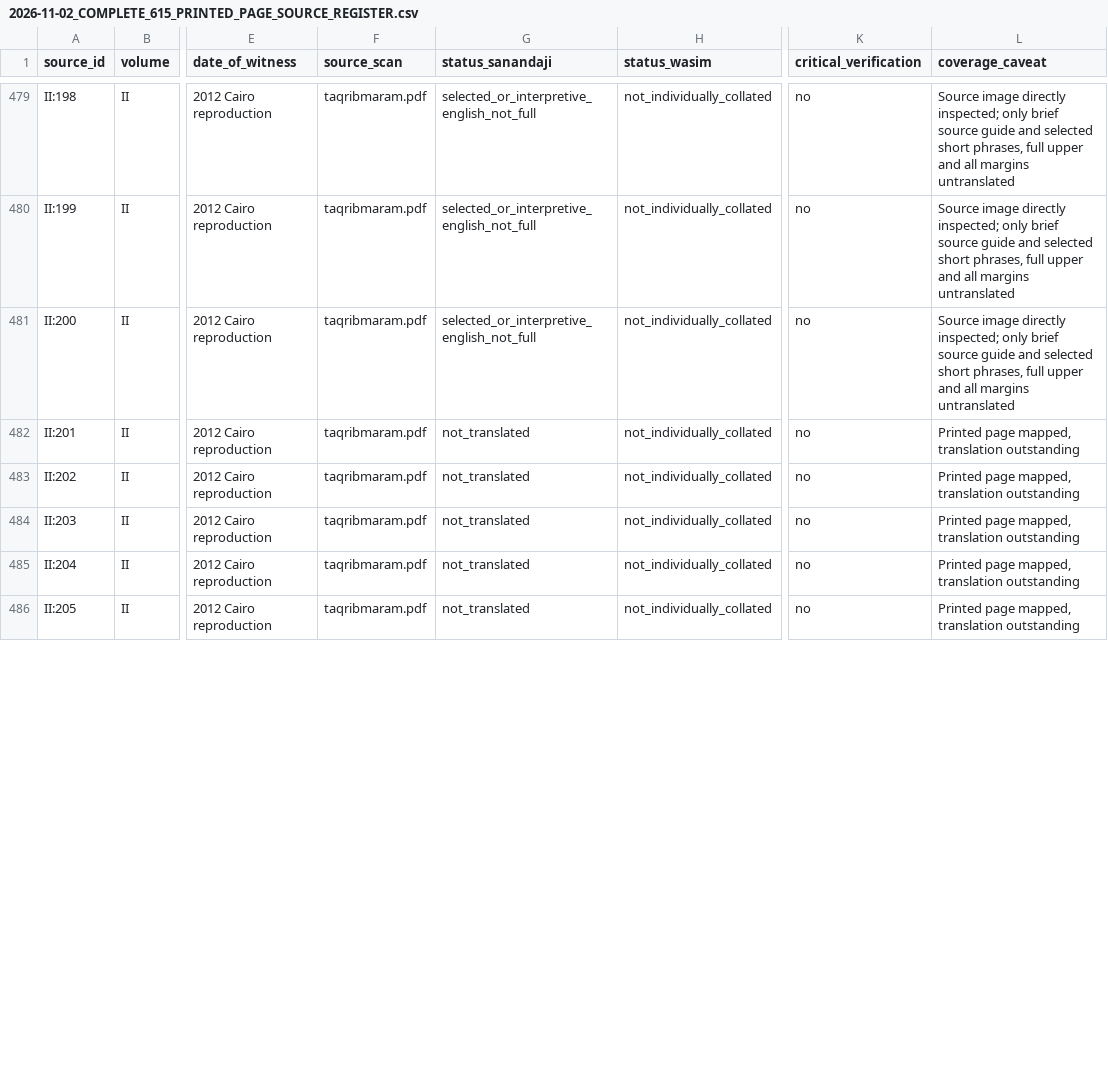
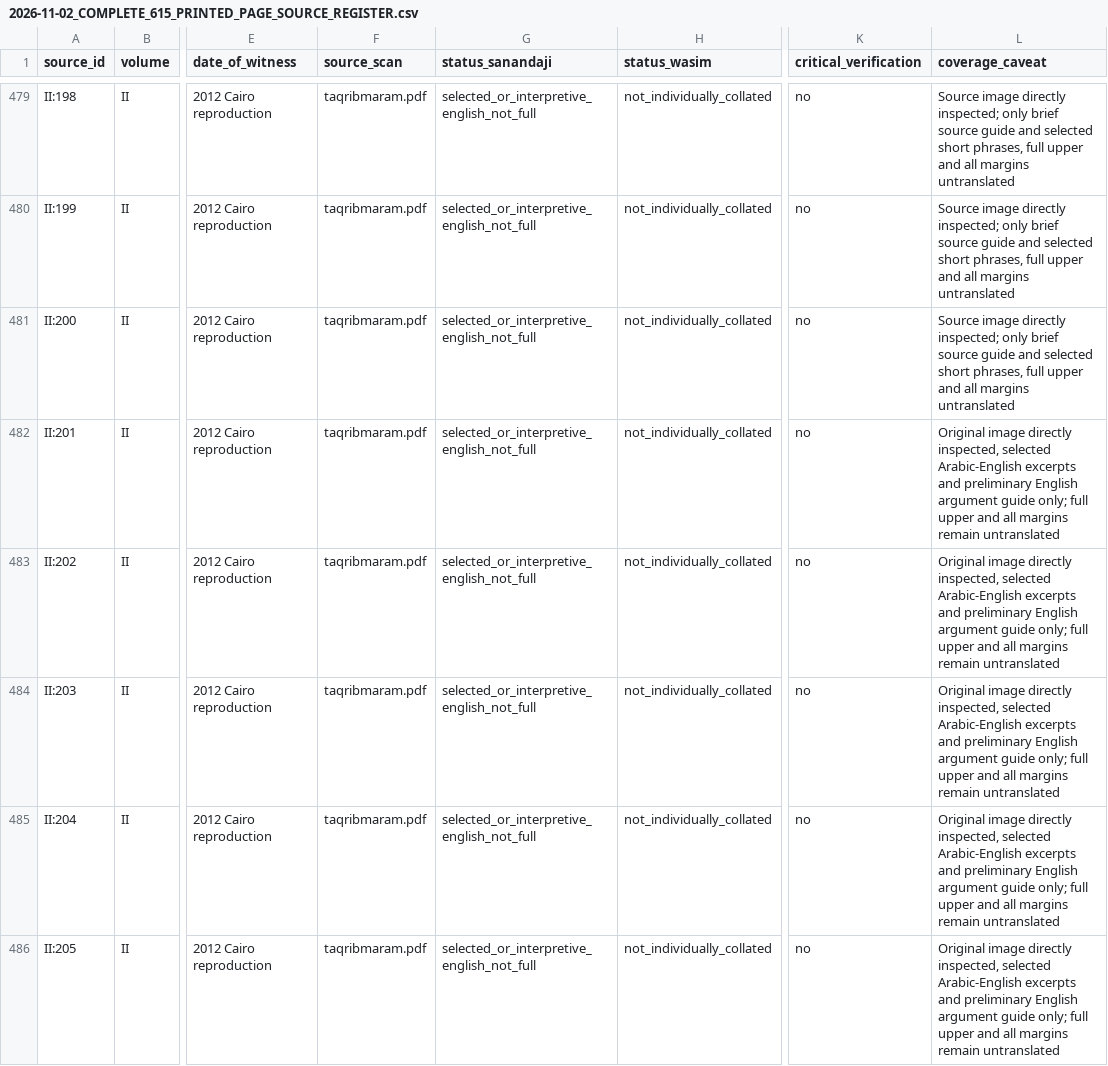
Before and after one commit to gnamma-research/booksite, a CSV file: texts/al-sanandaji/taqrib-al-maram/editorial/2026-11-02_COMPLETE_615_PRINTED_PAGE_SOURCE_REGISTER.csv, drawn as a sheet; only a part is shown, gaps mark what is left out; the diff covers the shown part only; the diff names each change by its address in the sheet, - before the commit and + after, or states it on an @@ line.

Commit message:
Stage16: update exactly twenty II201–220 positions in full 615-page source register

```diff
--- a/texts/al-sanandaji/taqrib-al-maram/editorial/2026-11-02_COMPLETE_615_PRINTED_PAGE_SOURCE_REGISTER.csv
+++ b/texts/al-sanandaji/taqrib-al-maram/editorial/2026-11-02_COMPLETE_615_PRINTED_PAGE_SOURCE_REGISTER.csv
-G482:G486 (status_sanandaji): not_translated
+G482:G486 (status_sanandaji): selected_or_interpretive_english_not_full
-L482:L486 (coverage_caveat): Printed page mapped, translation outstanding
+L482:L486 (coverage_caveat): Original image directly inspected, selected Arabic-English excerpts and preliminary English argument guide only; full upper and all margins remain untranslated
```
Also changed, not shown: 30 edited cells elsewhere in this file.
